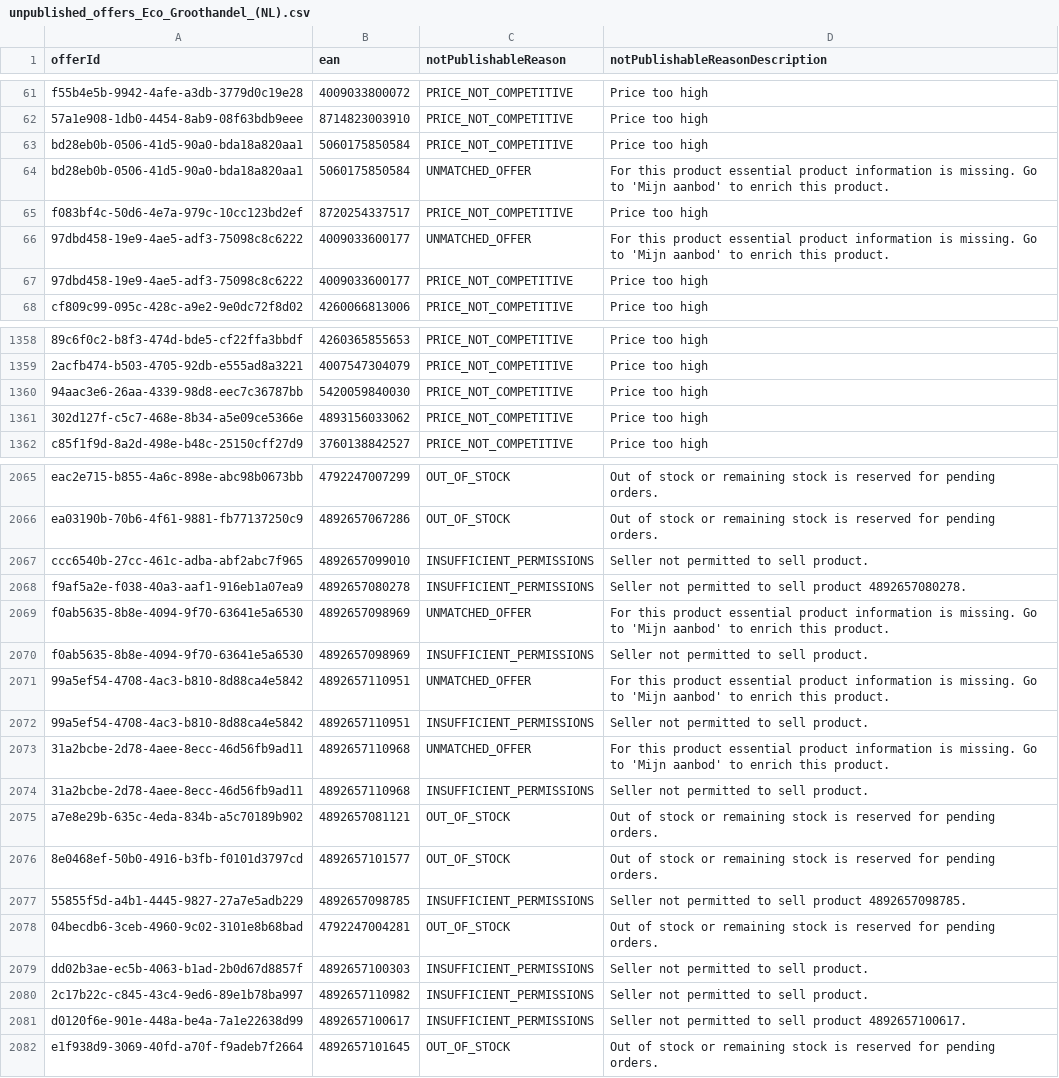
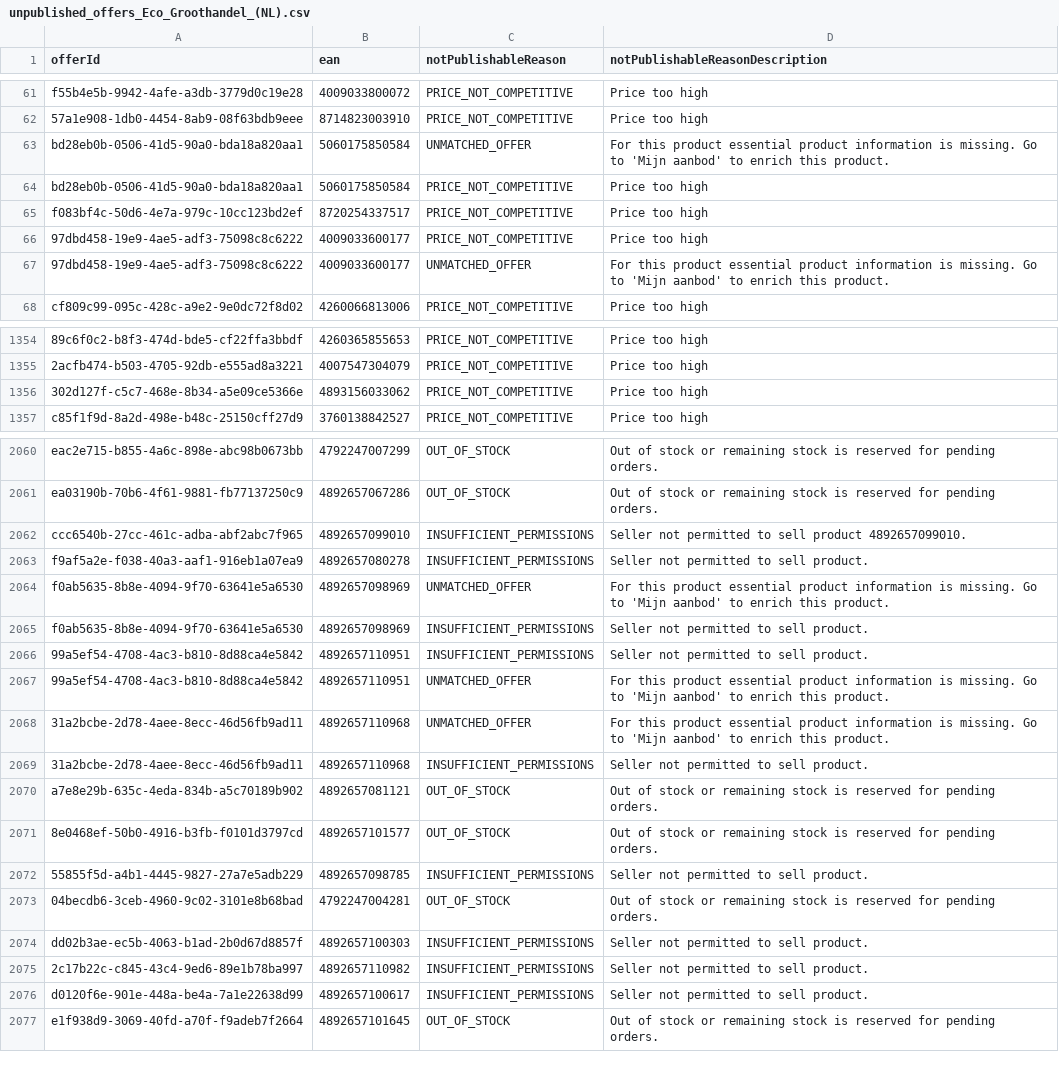
Before and after one commit to semjanssen98/unpublished_offers, a CSV file: unpublished_offers_Eco_Groothandel_(NL).csv, drawn as a sheet; only a part is shown, gaps mark what is left out; removed rows and columns are numbered as before the commit, all else as after; the diff covers the shown part only; the diff names each change by its address in the sheet, - before the commit and + after, or states it on an @@ line.

```diff
--- a/unpublished_offers_Eco_Groothandel_(NL).csv
+++ b/unpublished_offers_Eco_Groothandel_(NL).csv
@@ row 63 moved to row 64: bd28eb0b-0506-41d5-90a0-bda18a820aa1 @@
@@ row 66 moved to row 67: 97dbd458-19e9-4ae5-adf3-75098c8c6222 @@
-row 1360: 94aac3e6-26aa-4339-98d8-eec7c36787bb | 5420059840030 | PRICE_NOT_COMPETITIVE | Price too high
-D2062 (notPublishableReasonDescription): Seller not permitted to sell product.
+D2062 (notPublishableReasonDescription): Seller not permitted to sell product 4892657099010.
-D2063 (notPublishableReasonDescription): Seller not permitted to sell product 4892657080278.
+D2063 (notPublishableReasonDescription): Seller not permitted to sell product.
@@ row 2071 moved to row 2067: 99a5ef54-4708-4ac3-b810-8d88ca4e5842 @@
-D2072 (notPublishableReasonDescription): Seller not permitted to sell product 4892657098785.
+D2072 (notPublishableReasonDescription): Seller not permitted to sell product.
-D2076 (notPublishableReasonDescription): Seller not permitted to sell product 4892657100617.
+D2076 (notPublishableReasonDescription): Seller not permitted to sell product.
```
Also changed, not shown: 4 removed rows, 49 moved rows and 13 edited cells elsewhere in this file.
